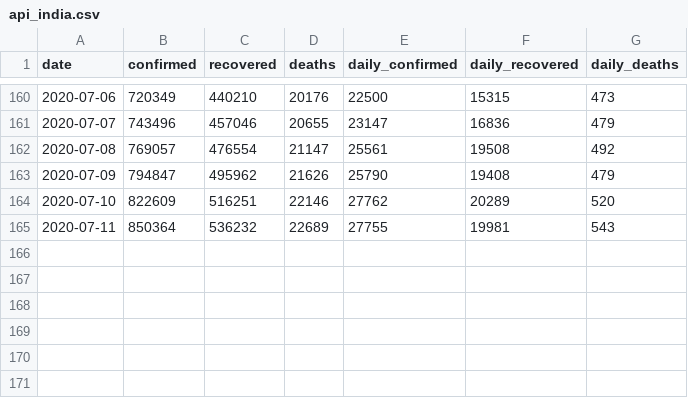
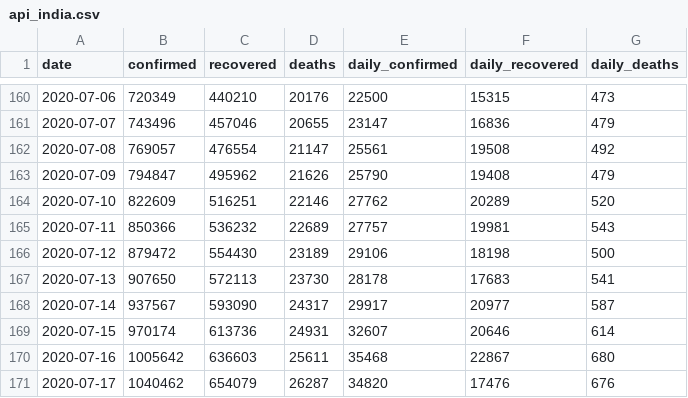
Before and after one commit to dc-aichara/COVID19-India-Tracker, a CSV file: data/api_india.csv, drawn as a sheet; only a part is shown, gaps mark what is left out.

```diff
--- a/data/api_india.csv
+++ b/data/api_india.csv
@@ -164,2 +164,8 @@ date,confirmed,recovered,deaths,daily_confirmed,daily_recovered,daily_deaths
 2020-07-10,822609,516251,22146,27762,20289,520
-2020-07-11,850364,536232,22689,27755,19981,543
+2020-07-11,850366,536232,22689,27757,19981,543
+2020-07-12,879472,554430,23189,29106,18198,500
+2020-07-13,907650,572113,23730,28178,17683,541
+2020-07-14,937567,593090,24317,29917,20977,587
+2020-07-15,970174,613736,24931,32607,20646,614
+2020-07-16,1005642,636603,25611,35468,22867,680
+2020-07-17,1040462,654079,26287,34820,17476,676
```
Also changed, not shown: 3 other files.
